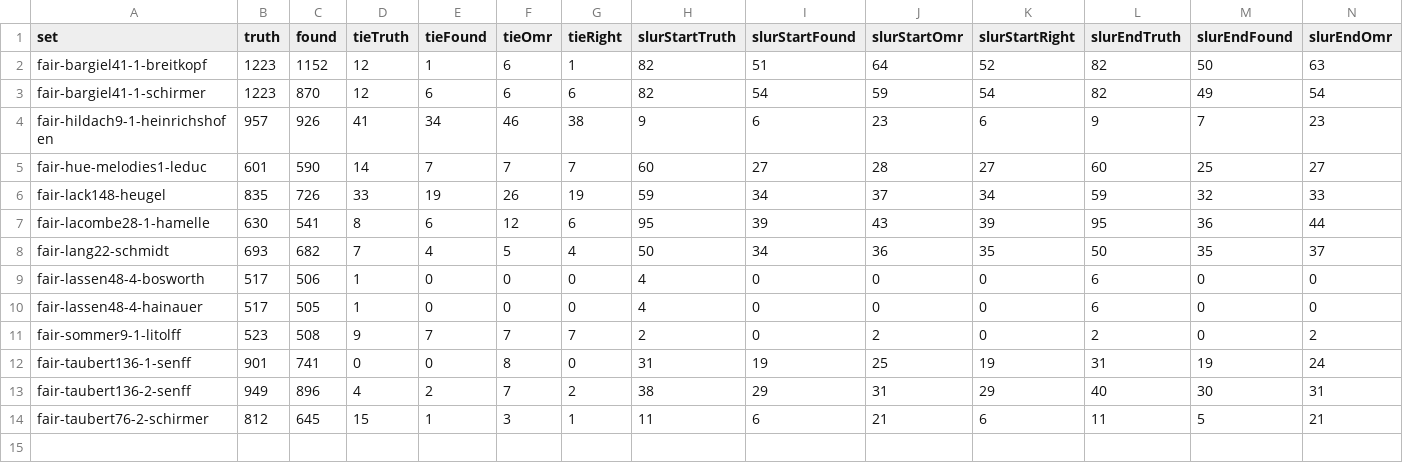
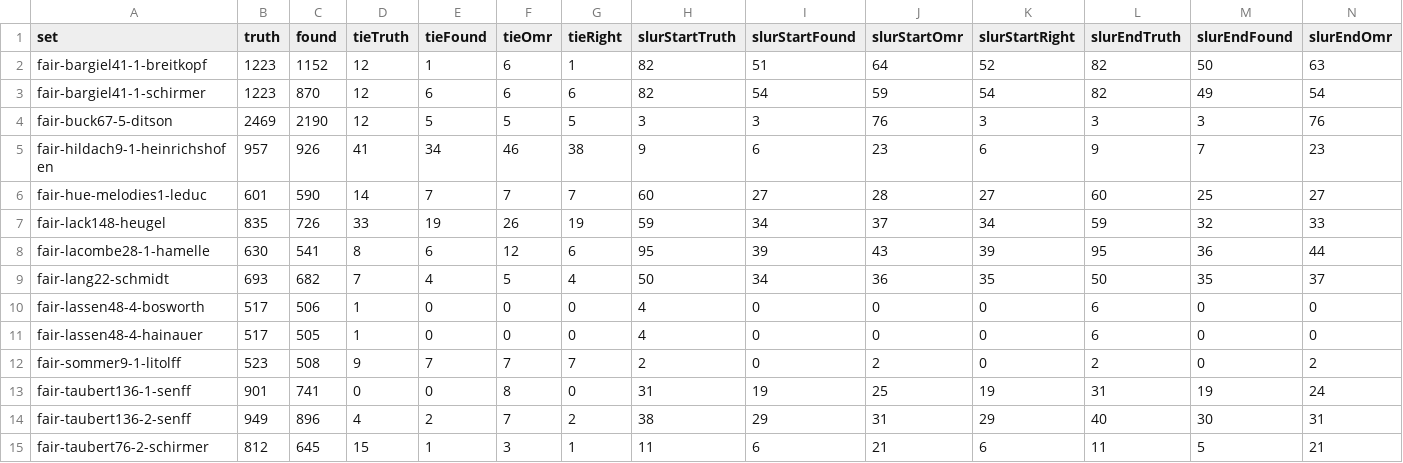
Before and after one commit to yotsuda/Calamo, a TSV file: docs/fair-sets.tsv, drawn as a sheet; only a part is shown; rows hold the shown columns only; the diff names each change by its address in the sheet, - before the commit and + after, or states it on an @@ line.

Commit message:
S66: Buck Op.67 No.5 'When the Heart is Young' truth (Ditson 1902, 80 bars, voice and piano) written from the print bar by bar; reader 2190/2469 (88.7%), Audiveris 1736 (70.3%). Fair set now 14 sets, 12850 notes: reader 11478 (89.3%), Audiveris 8076 (62.8%). The reader's disagreements checked on the print: five truth errors fixed (accidentals carried within the bar in bars 18, 47, 63-64, 76; bar 44's single bes,). Unmarked triplets from bar 60 written as tuplet bare. Reader unchanged; check at the start OK.

```diff
--- a/docs/fair-sets.tsv
+++ b/docs/fair-sets.tsv
+row 4: fair-buck67-5-ditson | 2469 | 2190 | 12 | 5 | 5 | 5 | 3 | 3 | 76 | 3 | 3 | 3 | 76
```
Also changed, not shown: 2 other files.
